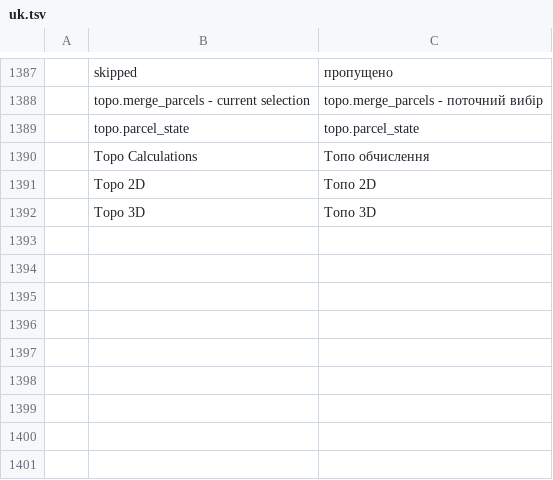
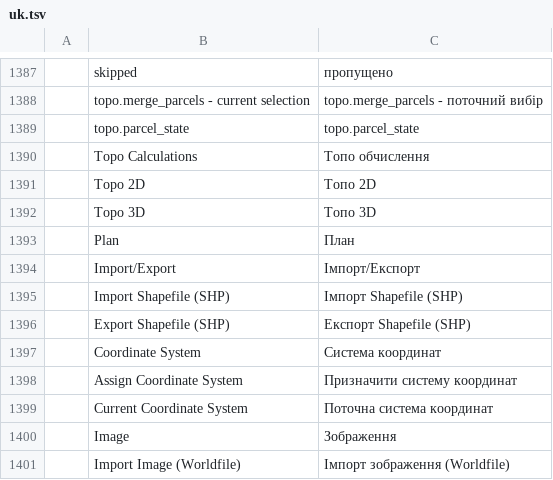
Before and after one commit to zorgglubb/cadcraft, a TSV file: crates/ui-egui/src/i18n/uk.tsv, drawn as a sheet; only a part is shown, gaps mark what is left out; the diff names each change by its address in the sheet, - before the commit and + after, or states it on an @@ line.

```diff
--- a/crates/ui-egui/src/i18n/uk.tsv
+++ b/crates/ui-egui/src/i18n/uk.tsv
+row 1393:  | Plan | План
+row 1394:  | Import/Export | Імпорт/Експорт
+row 1395:  | Import Shapefile (SHP) | Імпорт Shapefile (SHP)
+row 1396:  | Export Shapefile (SHP) | Експорт Shapefile (SHP)
+row 1397:  | Coordinate System | Система координат
+row 1398:  | Assign Coordinate System | Призначити систему координат
+row 1399:  | Current Coordinate System | Поточна система координат
+row 1400:  | Image | Зображення
+row 1401:  | Import Image (Worldfile) | Імпорт зображення (Worldfile)
```
Also changed, not shown: crates/ui-egui/src/i18n/fr.tsv, 9 other files.
